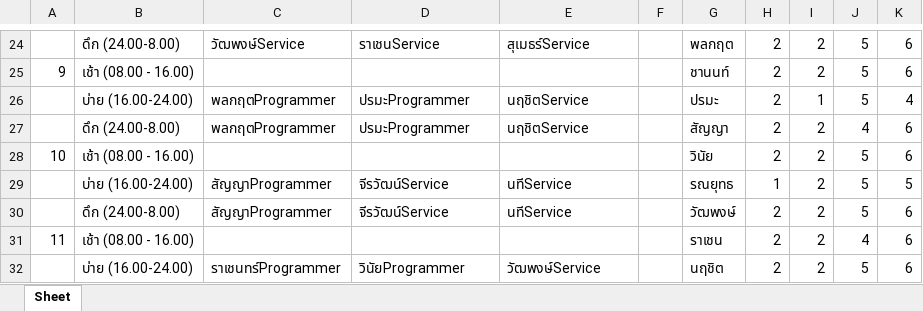
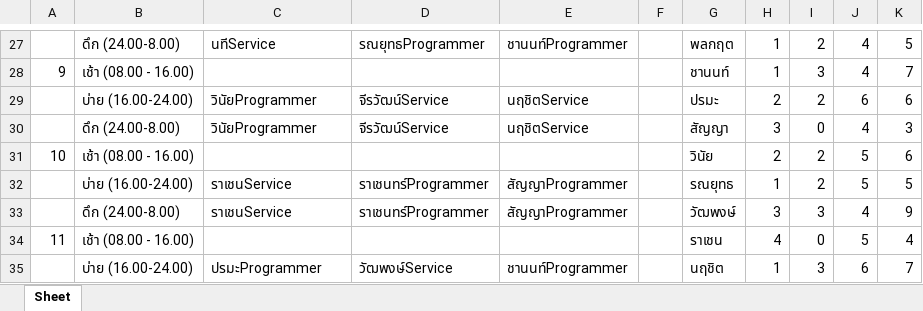
Before and after one commit to xuvu/schedule-optimization, an Excel workbook: sample.xlsx, sheet Sheet, drawn as a sheet; only a part is shown, gaps mark what is left out; values as stored, in another font and other column widths than the file's, no cell formats; removed rows and columns are numbered as before the commit, all else as after; the diff covers the shown part only; the diff names each change by its address in the sheet, - before the commit and + after, or states it on an @@ line.

```diff
--- a/sample.xlsx (sheet Sheet)
+++ b/sample.xlsx (sheet Sheet)
-C27: วัฒพงษ์Service
+C27: นทีService
-D27: ราเชนService
+D27: รณยุทธProgrammer
-E27: สุเมธร์Service
+E27: ชานนท์Programmer
-H27:H28: 2
+H27:H28: 1
-J27:J28: 5
+J27:J28: 4
-K27: 6
+K27: 5
-I28: 2
+I28: 3
-K28: 6
+K28: 7
-C29:C30: พลกฤตProgrammer
+C29:C30: วินัยProgrammer
-D29:D30: ปรมะProgrammer
+D29:D30: จีรวัฒน์Service
-I29: 1
+I29: 2
-J29: 5
+J29: 6
-K29: 4
+K29: 6
-H30: 2
+H30: 3
-I30: 2
+I30: 0
-K30: 6
+K30: 3
-C32: สัญญาProgrammer
+C32: ราเชนService
-D32: จีรวัฒน์Service
+D32: ราเชนทร์Programmer
-E32: นทีService
+E32: สัญญาProgrammer
-row 30:  | ดึก (24.00-8.00) | สัญญาProgrammer | จีรวัฒน์Service | นทีService |  | วัฒพงษ์ | 2 | 2 | 5 | 6
+row 33:  | ดึก (24.00-8.00) | ราเชนService | ราเชนทร์Programmer | สัญญาProgrammer |  | วัฒพงษ์ | 3 | 3 | 4 | 9
-H34: 2
+H34: 4
-I34: 2
+I34: 0
-J34: 4
+J34: 5
-K34: 6
+K34: 4
-row 32:  | บ่าย (16.00-24.00) | ราเชนทร์Programmer | วินัยProgrammer | วัฒพงษ์Service |  | นฤชิต | 2 | 2 | 5 | 6
+row 35:  | บ่าย (16.00-24.00) | ปรมะProgrammer | วัฒพงษ์Service | ชานนท์Programmer |  | นฤชิต | 1 | 3 | 6 | 7
```
Also changed, not shown: 7 added rows, 4 removed rows, 248 edited cells and row numbers in column A elsewhere in this sheet, cell formats, 2 other files.
